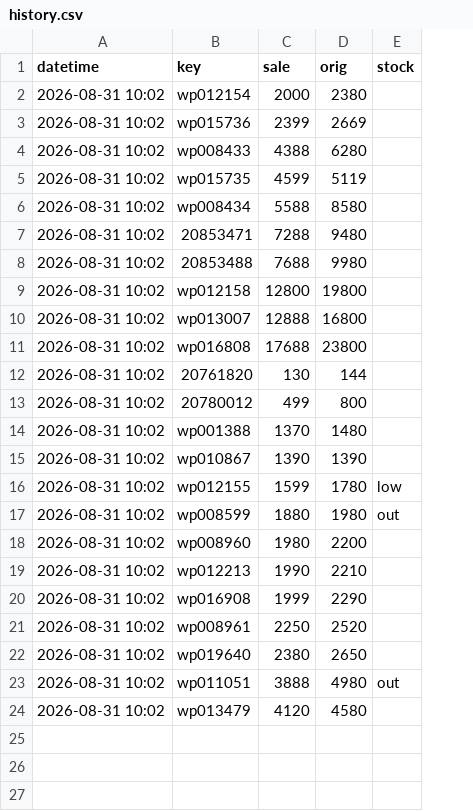
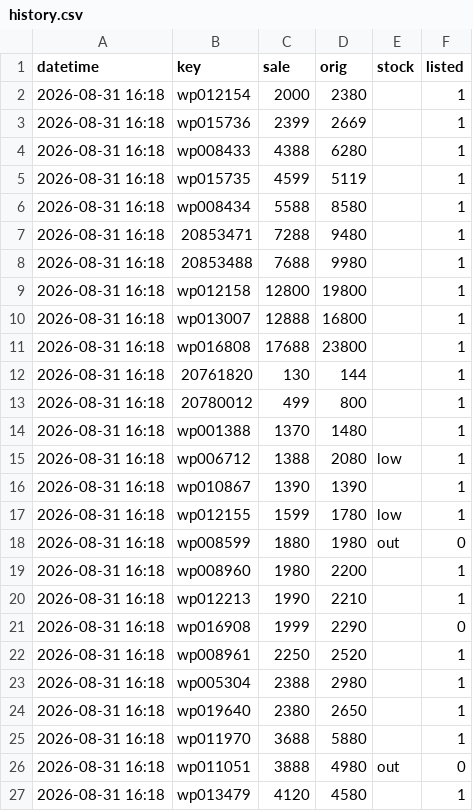
Before and after one commit to Roychou0413/petpark, a CSV file: history.csv, drawn as a sheet; addresses are those after the commit; the diff names each change by its address in the sheet, - before the commit and + after, or states it on an @@ line.

```diff
--- a/history.csv
+++ b/history.csv
+column F (listed), rows 2-14: all 1; rows 16-22: 1 | 1 | 0 | 1 | 1 | 0 | 1; row 24: 1; rows 26-27: 0 | 1
-A2:A14 (datetime): 2026-08-31 10:02
+A2:A14 (datetime): 2026-08-31 16:18
+row 15: 2026-08-31 16:18 | wp006712 | 1388 | 2080 | low | 1
-A16:A22 (datetime): 2026-08-31 10:02
+A16:A22 (datetime): 2026-08-31 16:18
+row 23: 2026-08-31 16:18 | wp005304 | 2388 | 2980 |  | 1
-A24 (datetime): 2026-08-31 10:02
+A24 (datetime): 2026-08-31 16:18
+row 25: 2026-08-31 16:18 | wp011970 | 3688 | 5880 |  | 1
-A26:A27 (datetime): 2026-08-31 10:02
+A26:A27 (datetime): 2026-08-31 16:18
```
Also changed, not shown: 5 other files.
